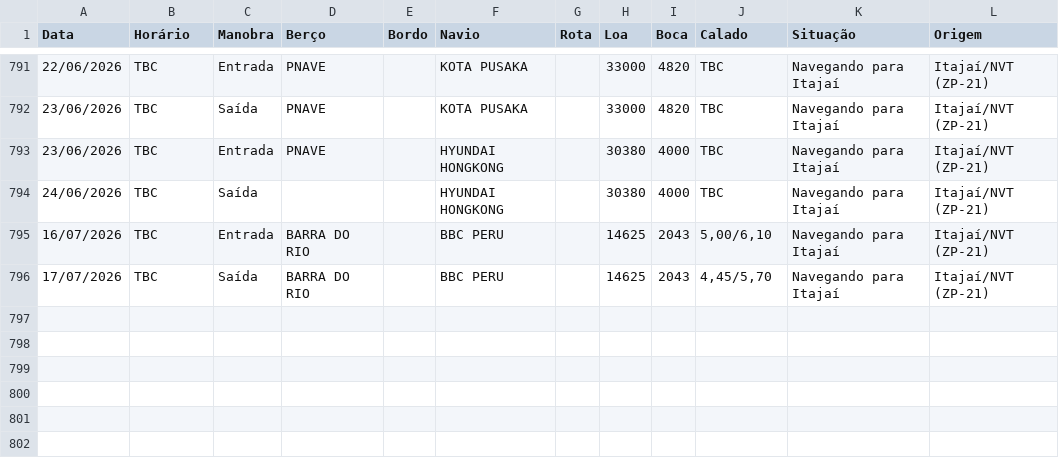
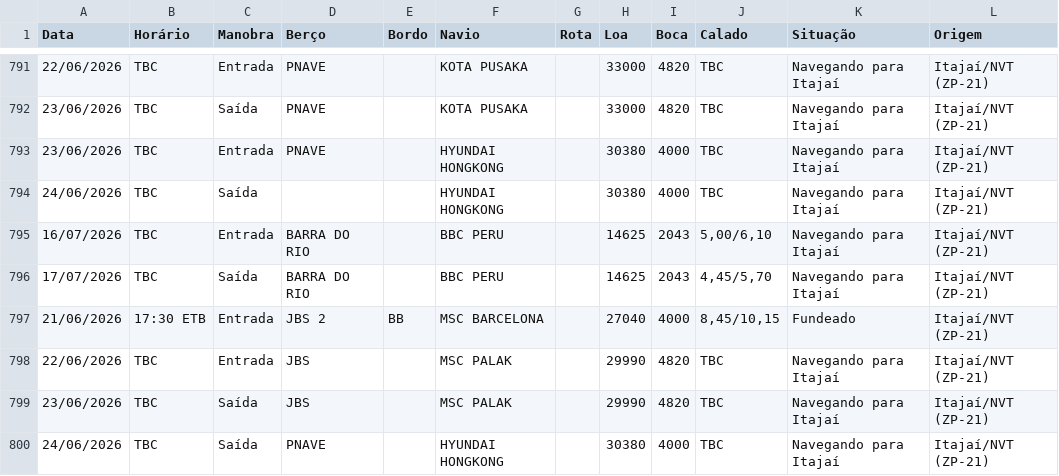
Before and after one commit to wagnerarins/monitoramento-portuario, a CSV file: banco_dados_movimentacao.csv, drawn as a sheet; only a part is shown, gaps mark what is left out.

```diff
--- a/banco_dados_movimentacao.csv
+++ b/banco_dados_movimentacao.csv
@@ -796 +796,5 @@
 17/07/2026,TBC,Saída,BARRA DO RIO,,BBC PERU,,14625,2043,"4,45/5,70",Navegando para Itajaí,Itajaí/NVT (ZP-21)
+21/06/2026,17:30 ETB,Entrada,JBS 2,BB,MSC BARCELONA,,27040,4000,"8,45/10,15",Fundeado,Itajaí/NVT (ZP-21)
+22/06/2026,TBC,Entrada,JBS,,MSC PALAK,,29990,4820,TBC,Navegando para Itajaí,Itajaí/NVT (ZP-21)
+23/06/2026,TBC,Saída,JBS,,MSC PALAK,,29990,4820,TBC,Navegando para Itajaí,Itajaí/NVT (ZP-21)
+24/06/2026,TBC,Saída,PNAVE,,HYUNDAI HONGKONG,,30380,4000,TBC,Navegando para Itajaí,Itajaí/NVT (ZP-21)
```
